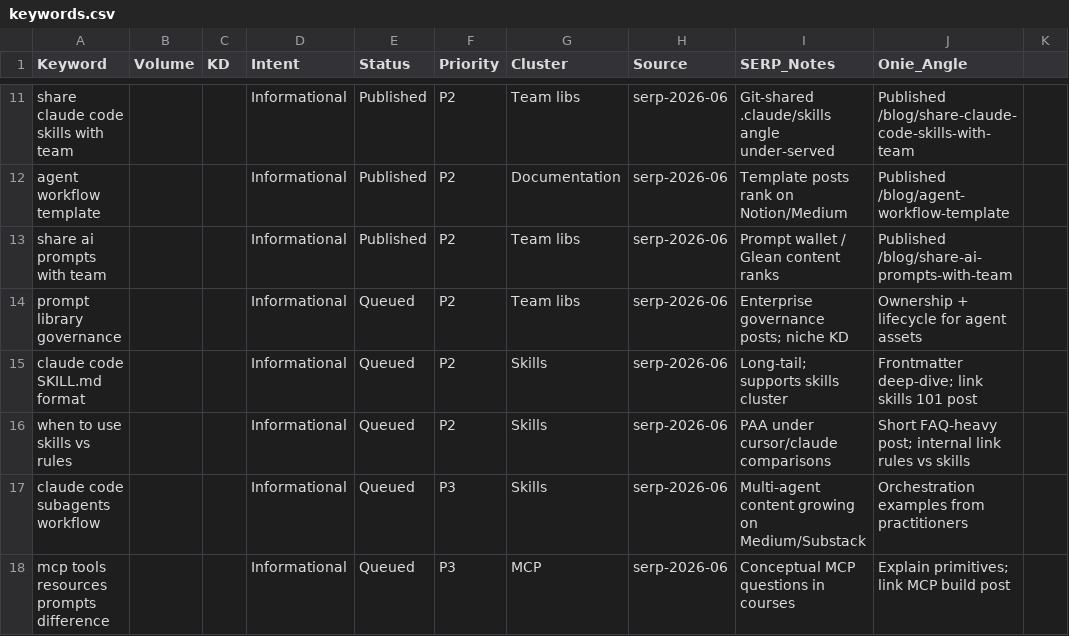
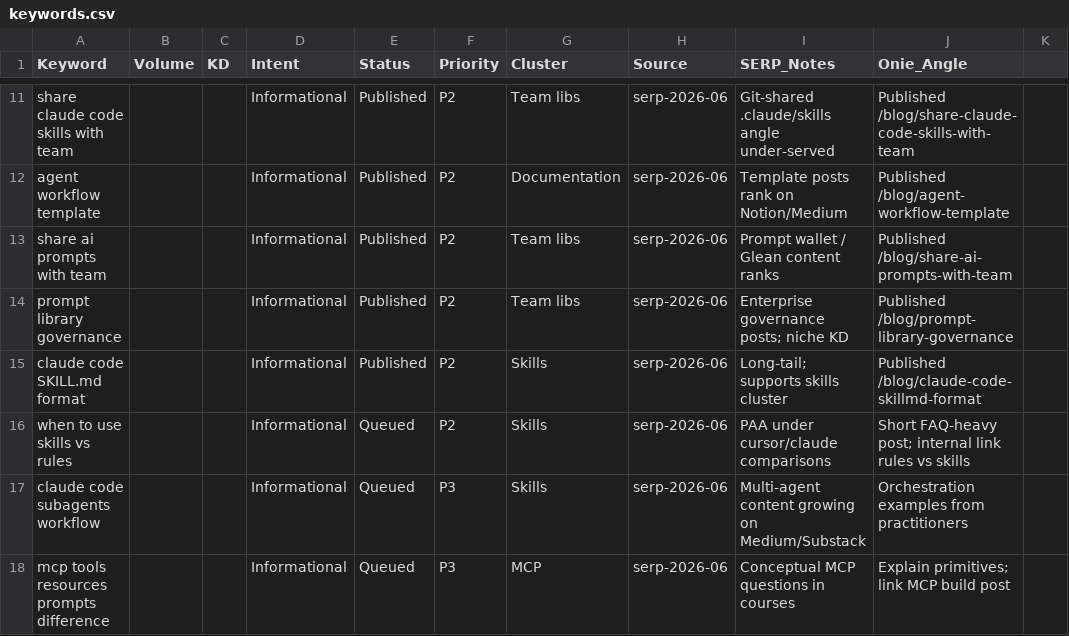
Before and after one commit to liyakhar/onie, a CSV file: keywords.csv, drawn as a sheet; only a part is shown, gaps mark what is left out.

```diff
--- a/keywords.csv
+++ b/keywords.csv
@@ -13,4 +13,4 @@ agent workflow template,,,Informational,Published,P2,Documentation,serp-2026-06,
 share ai prompts with team,,,Informational,Published,P2,Team libs,serp-2026-06,Prompt wallet / Glean content ranks,Published /blog/share-ai-prompts-with-team
-prompt library governance,,,Informational,Queued,P2,Team libs,serp-2026-06,Enterprise governance posts; niche KD,Ownership + lifecycle for agent assets
-claude code SKILL.md format,,,Informational,Queued,P2,Skills,serp-2026-06,Long-tail; supports skills cluster,Frontmatter deep-dive; link skills 101 post
+prompt library governance,,,Informational,Published,P2,Team libs,serp-2026-06,Enterprise governance posts; niche KD,Published /blog/prompt-library-governance
+claude code SKILL.md format,,,Informational,Published,P2,Skills,serp-2026-06,Long-tail; supports skills cluster,Published /blog/claude-code-skillmd-format
 when to use skills vs rules,,,Informational,Queued,P2,Skills,serp-2026-06,PAA under cursor/claude comparisons,Short FAQ-heavy post; internal link rules vs skills
```
Also changed, not shown: 5 other files.
